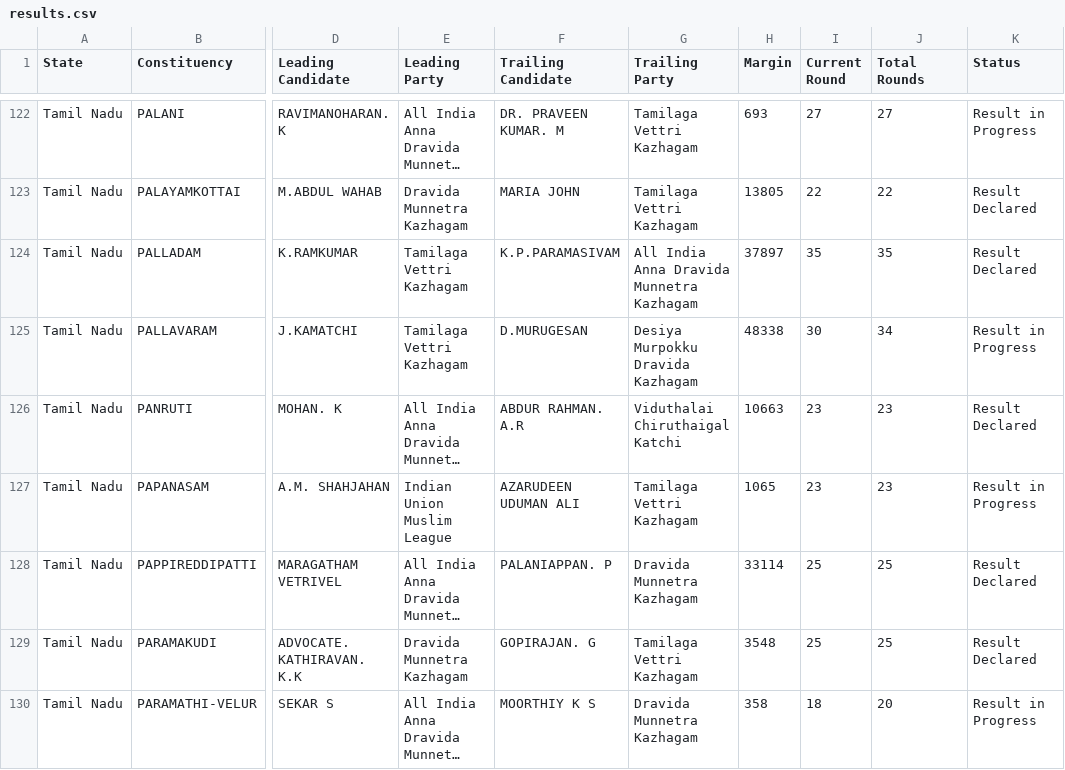
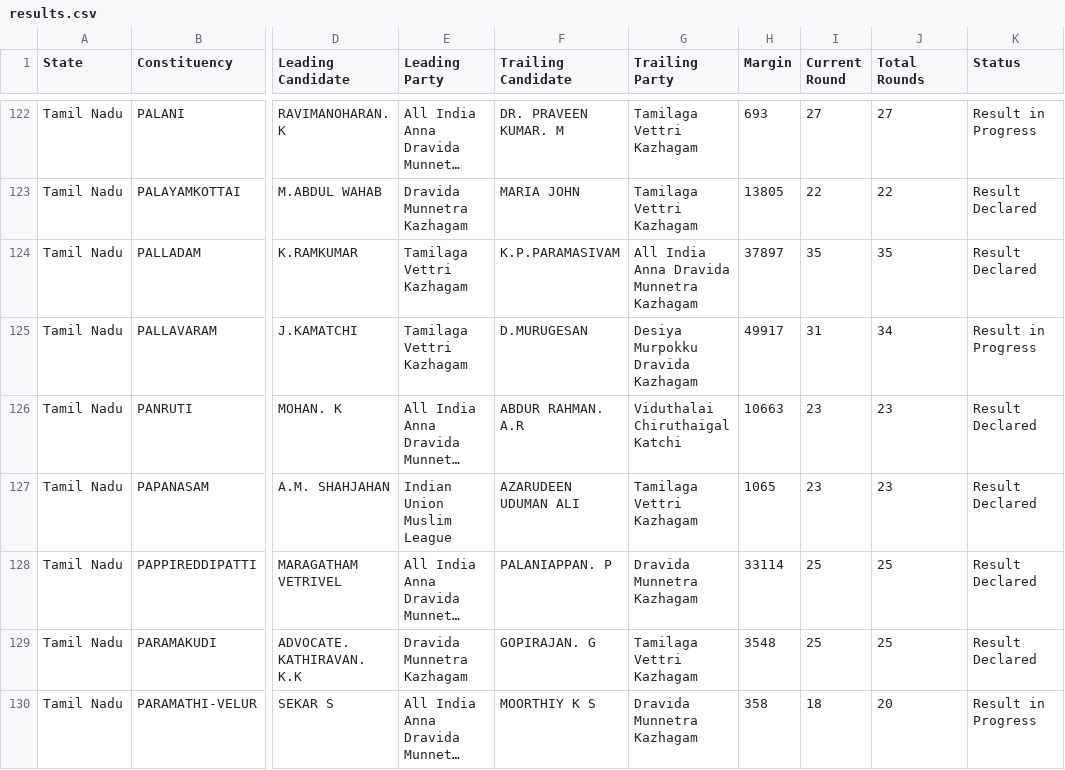
Before and after one commit to muthuishere/tnelection2026, a CSV file: results.csv, drawn as a sheet; only a part is shown, gaps mark what is left out; long unchanged cells end in …; the diff covers the shown part only; the diff names each change by its address in the sheet, - before the commit and + after, or states it on an @@ line.

Commit message:
auto: refresh results 2026-05-04T14:14Z

```diff
--- a/results.csv
+++ b/results.csv
-H125 (Margin): 48338
+H125 (Margin): 49917
-I125 (Current Round): 30
+I125 (Current Round): 31
-K127 (Status): Result in Progress
+K127 (Status): Result Declared
```
Also changed, not shown: 23 edited cells elsewhere in this file, 1 other file.
